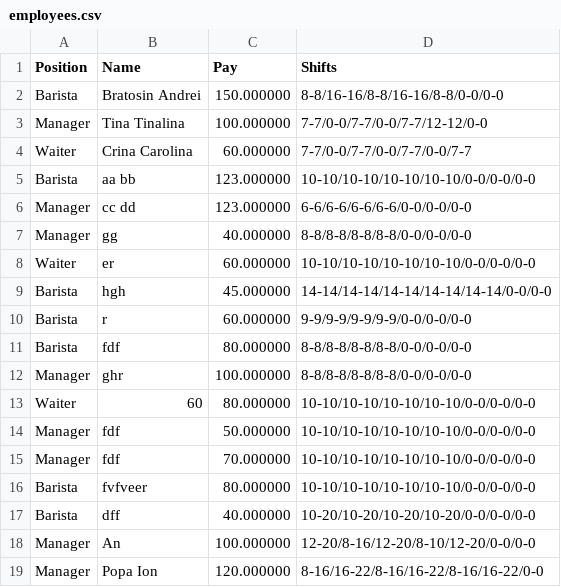
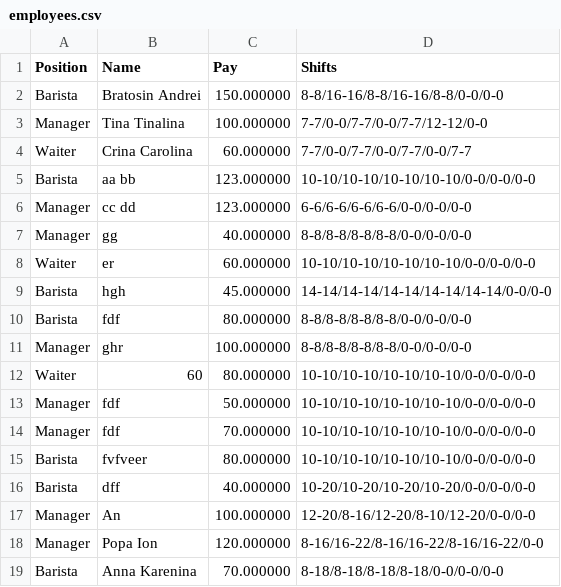
Before and after one commit to a-bratosin/POO-coffeeshop-manager, a CSV file: data/bucuresti/en/employees.csv, drawn as a sheet; removed rows and columns are numbered as before the commit, all else as after; the diff names each change by its address in the sheet, - before the commit and + after, or states it on an @@ line.

```diff
--- a/data/bucuresti/en/employees.csv
+++ b/data/bucuresti/en/employees.csv
-row 10: Barista | r | 60.000000 | 9-9/9-9/9-9/9-9/0-0/0-0/0-0
+row 19: Barista | Anna Karenina | 70.000000 | 8-18/8-18/8-18/8-18/0-0/0-0/0-0
```
Also changed, not shown: data/bucuresti/ro/employees.csv, 28 other files.
